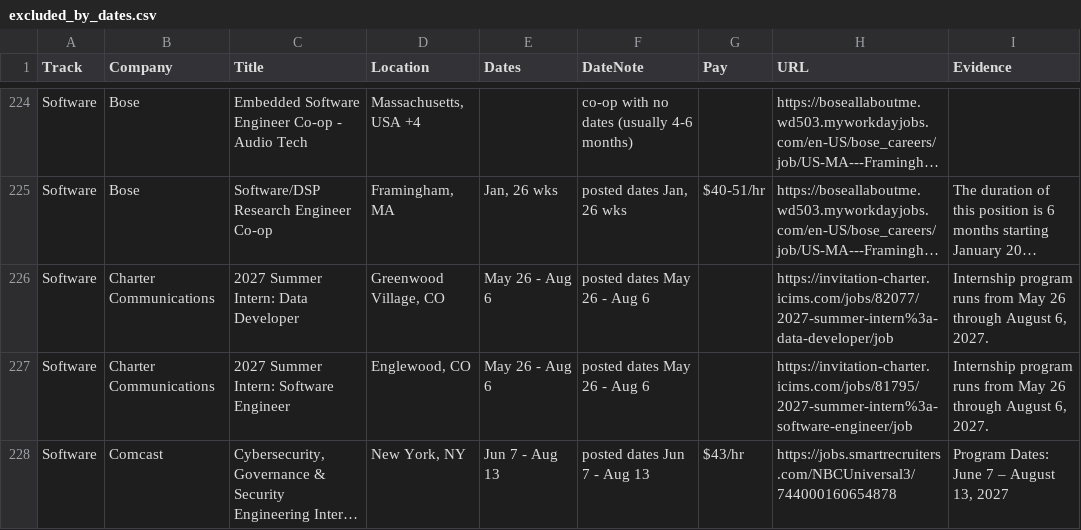
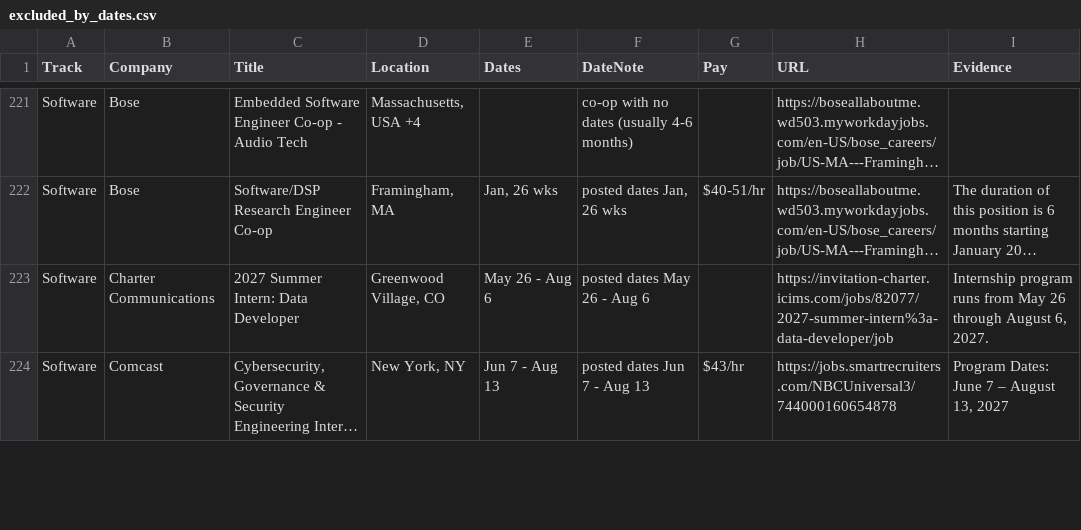
Before and after one commit to Jiang6082/LSS, a CSV file: reports/excluded_by_dates.csv, drawn as a sheet; only a part is shown, gaps mark what is left out; long unchanged cells end in …; removed rows and columns are numbered as before the commit, all else as after; the diff covers the shown part only; the diff names each change by its address in the sheet, - before the commit and + after, or states it on an @@ line.

```diff
--- a/reports/excluded_by_dates.csv
+++ b/reports/excluded_by_dates.csv
-row 227: Software | Charter Communications | 2027 Summer Intern: Software Engineer | Englewood, CO | May 26 - Aug 6 | posted dates May 26 - Aug 6 |  | https://invitation-charter.icims.com/jobs/81795/2027-summer-intern%3a-software-engineer/job | Internship program runs from May 26 through August 6, 2027.
```
Also changed, not shown: 8 added rows, 9 removed rows, 1 moved row and 5 edited cells elsewhere in this file, reports/roles.csv, 10 other files.
